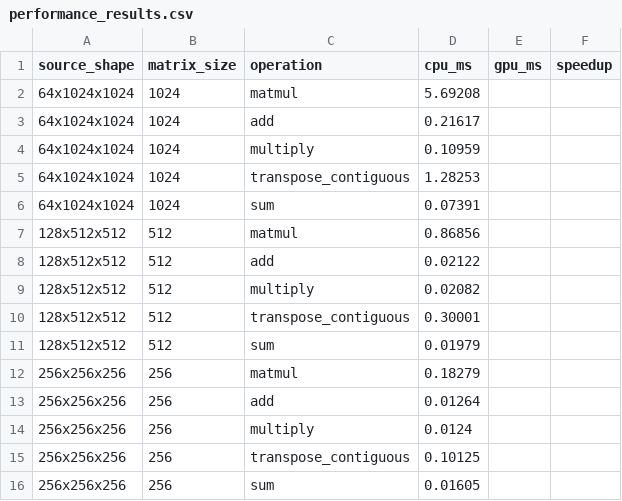
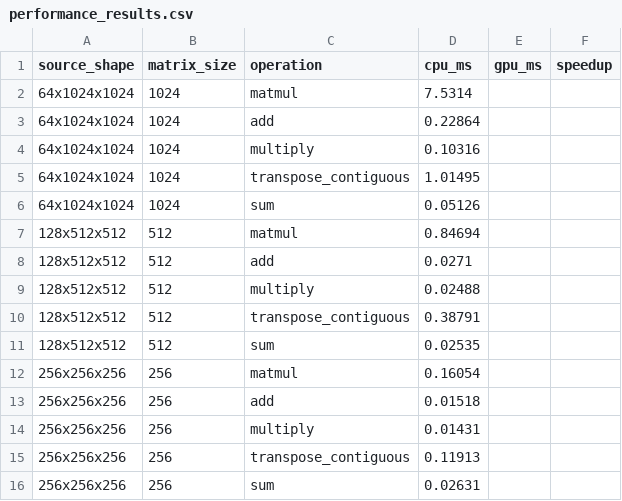
Before and after one commit to selambensaas123/lesson1-introduction, a CSV file: performance_results.csv, drawn as a sheet.

Commit message:
Update CPU benchmark results

```diff
--- a/performance_results.csv
+++ b/performance_results.csv
@@ -1,16 +1,16 @@
 source_shape,matrix_size,operation,cpu_ms,gpu_ms,speedup
-64x1024x1024,1024,matmul,5.69208,,
-64x1024x1024,1024,add,0.21617,,
-64x1024x1024,1024,multiply,0.10959,,
-64x1024x1024,1024,transpose_contiguous,1.28253,,
-64x1024x1024,1024,sum,0.07391,,
-128x512x512,512,matmul,0.86856,,
-128x512x512,512,add,0.02122,,
-128x512x512,512,multiply,0.02082,,
-128x512x512,512,transpose_contiguous,0.30001,,
-128x512x512,512,sum,0.01979,,
-256x256x256,256,matmul,0.18279,,
-256x256x256,256,add,0.01264,,
-256x256x256,256,multiply,0.0124,,
-256x256x256,256,transpose_contiguous,0.10125,,
-256x256x256,256,sum,0.01605,,
+64x1024x1024,1024,matmul,7.5314,,
+64x1024x1024,1024,add,0.22864,,
+64x1024x1024,1024,multiply,0.10316,,
+64x1024x1024,1024,transpose_contiguous,1.01495,,
+64x1024x1024,1024,sum,0.05126,,
+128x512x512,512,matmul,0.84694,,
+128x512x512,512,add,0.0271,,
+128x512x512,512,multiply,0.02488,,
+128x512x512,512,transpose_contiguous,0.38791,,
+128x512x512,512,sum,0.02535,,
+256x256x256,256,matmul,0.16054,,
+256x256x256,256,add,0.01518,,
+256x256x256,256,multiply,0.01431,,
+256x256x256,256,transpose_contiguous,0.11913,,
+256x256x256,256,sum,0.02631,,
```
Also changed, not shown: 1 other file.
